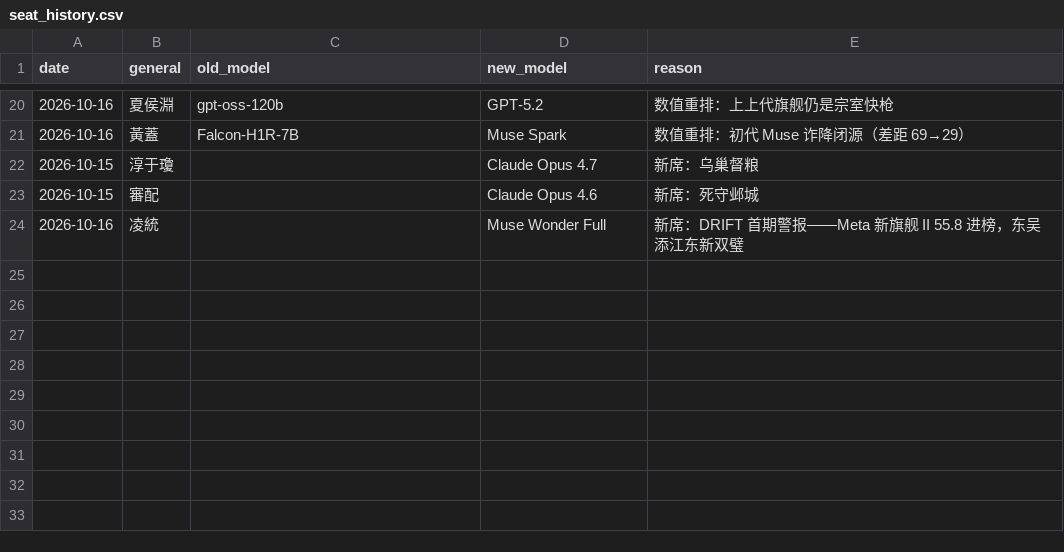
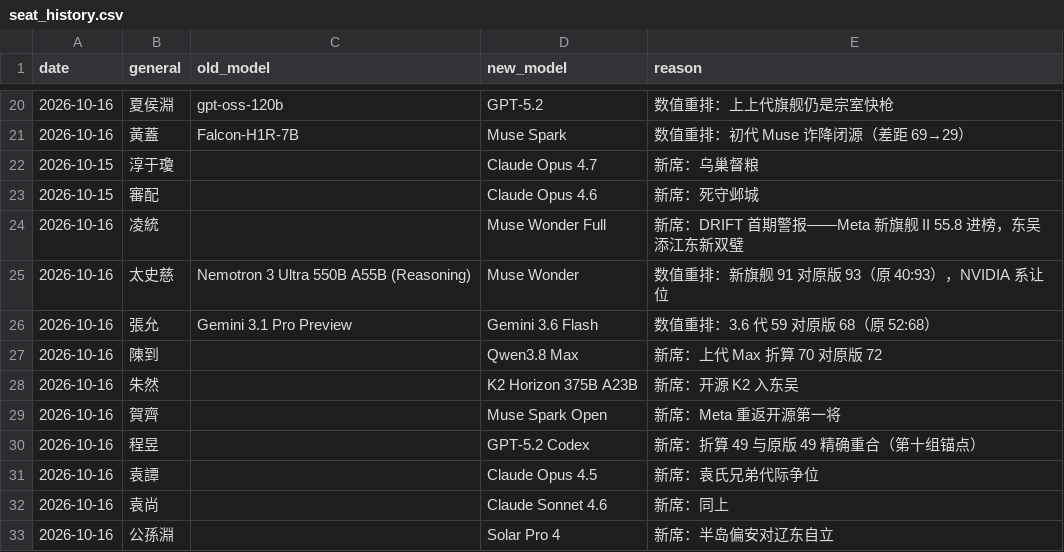
Before and after one commit to IllegalCreed/llm-sanguo, a CSV file: mapping/seat_history.csv, drawn as a sheet; only a part is shown, gaps mark what is left out.

```diff
--- a/mapping/seat_history.csv
+++ b/mapping/seat_history.csv
@@ -24 +24,10 @@ date,general,old_model,new_model,reason
 2026-10-16,凌統,,Muse Wonder Full,新席：DRIFT 首期警报——Meta 新旗舰 II 55.8 进榜，东吴添江东新双璧
+2026-10-16,太史慈,Nemotron 3 Ultra 550B A55B (Reasoning),Muse Wonder,数值重排：新旗舰 91 对原版 93（原 40:93），NVIDIA 系让位
+2026-10-16,張允,Gemini 3.1 Pro Preview,Gemini 3.6 Flash,数值重排：3.6 代 59 对原版 68（原 52:68）
+2026-10-16,陳到,,Qwen3.8 Max,新席：上代 Max 折算 70 对原版 72
+2026-10-16,朱然,,K2 Horizon 375B A23B,新席：开源 K2 入东吴
+2026-10-16,賀齊,,Muse Spark Open,新席：Meta 重返开源第一将
+2026-10-16,程昱,,GPT-5.2 Codex,新席：折算 49 与原版 49 精确重合（第十组锚点）
+2026-10-16,袁譚,,Claude Opus 4.5,新席：袁氏兄弟代际争位
+2026-10-16,袁尚,,Claude Sonnet 4.6,新席：同上
+2026-10-16,公孫淵,,Solar Pro 4,新席：半岛偏安对辽东自立
```
Also changed, not shown: mapping/mapping_source.csv, mapping/mapping_v0.8.csv, 7 other files.
